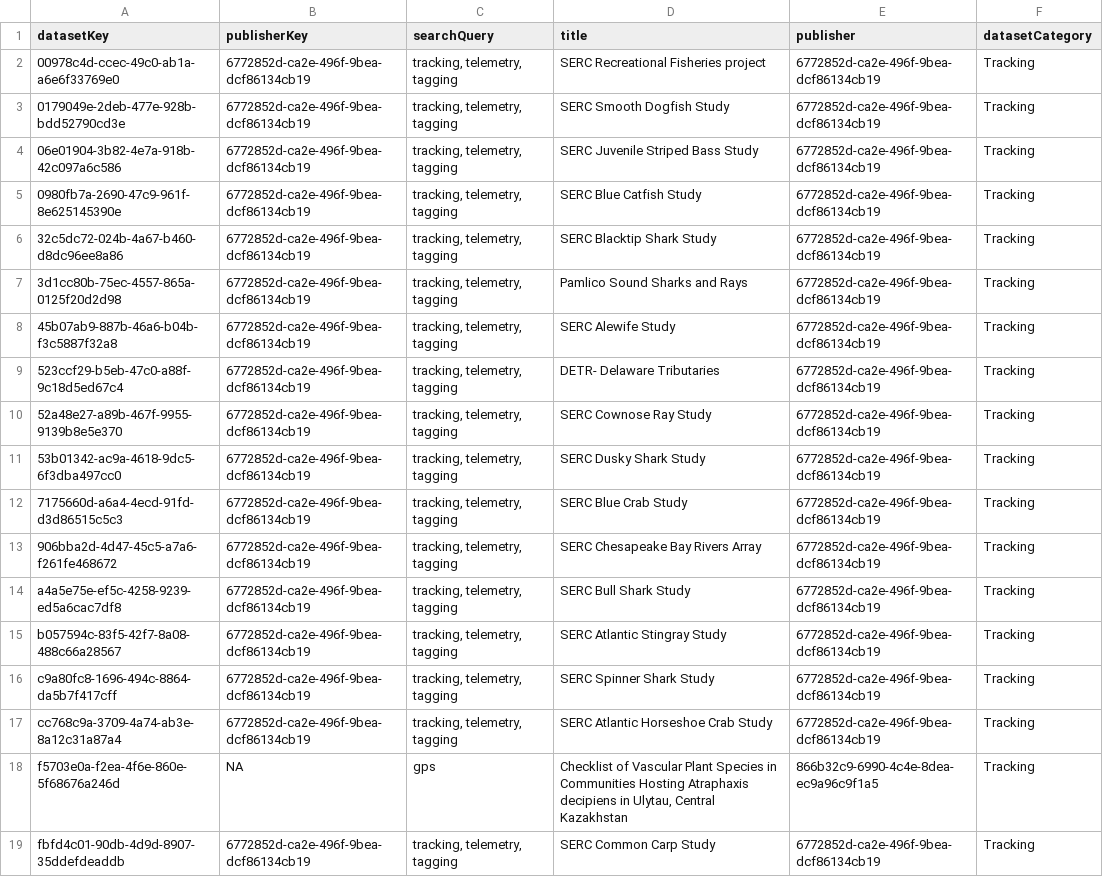
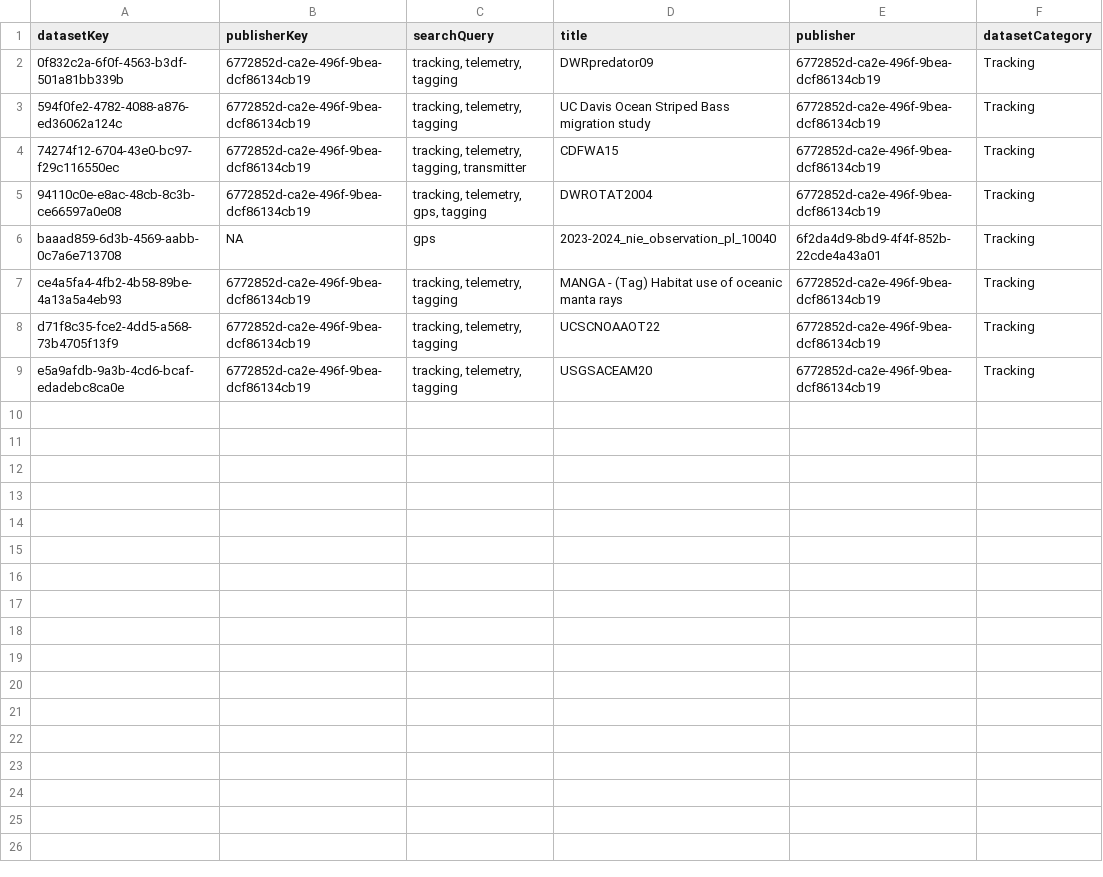
Before and after one commit to gbif/dataset-category-management, a TSV file: candidate-tsv/Tracking.tsv, drawn as a sheet.

```diff
--- a/candidate-tsv/Tracking.tsv
+++ b/candidate-tsv/Tracking.tsv
@@ -1,19 +1,9 @@
 datasetKey	publisherKey	searchQuery	title	publisher	datasetCategory
-00978c4d-ccec-49c0-ab1a-a6e6f33769e0	6772852d-ca2e-496f-9bea-dcf86134cb19	tracking, telemetry, tagging	SERC Recreational Fisheries project	6772852d-ca2e-496f-9bea-dcf86134cb19	Tracking
-0179049e-2deb-477e-928b-bdd52790cd3e	6772852d-ca2e-496f-9bea-dcf86134cb19	tracking, telemetry, tagging	SERC Smooth Dogfish Study	6772852d-ca2e-496f-9bea-dcf86134cb19	Tracking
-06e01904-3b82-4e7a-918b-42c097a6c586	6772852d-ca2e-496f-9bea-dcf86134cb19	tracking, telemetry, tagging	SERC Juvenile Striped Bass Study	6772852d-ca2e-496f-9bea-dcf86134cb19	Tracking
-0980fb7a-2690-47c9-961f-8e625145390e	6772852d-ca2e-496f-9bea-dcf86134cb19	tracking, telemetry, tagging	SERC Blue Catfish Study	6772852d-ca2e-496f-9bea-dcf86134cb19	Tracking
-32c5dc72-024b-4a67-b460-d8dc96ee8a86	6772852d-ca2e-496f-9bea-dcf86134cb19	tracking, telemetry, tagging	SERC Blacktip Shark Study	6772852d-ca2e-496f-9bea-dcf86134cb19	Tracking
-3d1cc80b-75ec-4557-865a-0125f20d2d98	6772852d-ca2e-496f-9bea-dcf86134cb19	tracking, telemetry, tagging	Pamlico Sound Sharks and Rays	6772852d-ca2e-496f-9bea-dcf86134cb19	Tracking
-45b07ab9-887b-46a6-b04b-f3c5887f32a8	6772852d-ca2e-496f-9bea-dcf86134cb19	tracking, telemetry, tagging	SERC Alewife Study	6772852d-ca2e-496f-9bea-dcf86134cb19	Tracking
-523ccf29-b5eb-47c0-a88f-9c18d5ed67c4	6772852d-ca2e-496f-9bea-dcf86134cb19	tracking, telemetry, tagging	DETR- Delaware Tributaries	6772852d-ca2e-496f-9bea-dcf86134cb19	Tracking
-52a48e27-a89b-467f-9955-9139b8e5e370	6772852d-ca2e-496f-9bea-dcf86134cb19	tracking, telemetry, tagging	SERC Cownose Ray Study	6772852d-ca2e-496f-9bea-dcf86134cb19	Tracking
-53b01342-ac9a-4618-9dc5-6f3dba497cc0	6772852d-ca2e-496f-9bea-dcf86134cb19	tracking, telemetry, tagging	SERC Dusky Shark Study	6772852d-ca2e-496f-9bea-dcf86134cb19	Tracking
-7175660d-a6a4-4ecd-91fd-d3d86515c5c3	6772852d-ca2e-496f-9bea-dcf86134cb19	tracking, telemetry, tagging	SERC Blue Crab Study	6772852d-ca2e-496f-9bea-dcf86134cb19	Tracking
-906bba2d-4d47-45c5-a7a6-f261fe468672	6772852d-ca2e-496f-9bea-dcf86134cb19	tracking, telemetry, tagging	SERC Chesapeake Bay Rivers Array	6772852d-ca2e-496f-9bea-dcf86134cb19	Tracking
-a4a5e75e-ef5c-4258-9239-ed5a6cac7df8	6772852d-ca2e-496f-9bea-dcf86134cb19	tracking, telemetry, tagging	SERC Bull Shark Study	6772852d-ca2e-496f-9bea-dcf86134cb19	Tracking
-b057594c-83f5-42f7-8a08-488c66a28567	6772852d-ca2e-496f-9bea-dcf86134cb19	tracking, telemetry, tagging	SERC Atlantic Stingray Study	6772852d-ca2e-496f-9bea-dcf86134cb19	Tracking
-c9a80fc8-1696-494c-8864-da5b7f417cff	6772852d-ca2e-496f-9bea-dcf86134cb19	tracking, telemetry, tagging	SERC Spinner Shark Study	6772852d-ca2e-496f-9bea-dcf86134cb19	Tracking
-cc768c9a-3709-4a74-ab3e-8a12c31a87a4	6772852d-ca2e-496f-9bea-dcf86134cb19	tracking, telemetry, tagging	SERC Atlantic Horseshoe Crab Study	6772852d-ca2e-496f-9bea-dcf86134cb19	Tracking
-f5703e0a-f2ea-4f6e-860e-5f68676a246d	NA	gps	Checklist of Vascular Plant Species in Communities Hosting Atraphaxis decipiens in Ulytau, Central Kazakhstan	866b32c9-6990-4c4e-8dea-ec9a96c9f1a5	Tracking
-fbfd4c01-90db-4d9d-8907-35ddefdeaddb	6772852d-ca2e-496f-9bea-dcf86134cb19	tracking, telemetry, tagging	SERC Common Carp Study	6772852d-ca2e-496f-9bea-dcf86134cb19	Tracking
+0f832c2a-6f0f-4563-b3df-501a81bb339b	6772852d-ca2e-496f-9bea-dcf86134cb19	tracking, telemetry, tagging	DWRpredator09	6772852d-ca2e-496f-9bea-dcf86134cb19	Tracking
+594f0fe2-4782-4088-a876-ed36062a124c	6772852d-ca2e-496f-9bea-dcf86134cb19	tracking, telemetry, tagging	UC Davis Ocean Striped Bass migration study	6772852d-ca2e-496f-9bea-dcf86134cb19	Tracking
+74274f12-6704-43e0-bc97-f29c116550ec	6772852d-ca2e-496f-9bea-dcf86134cb19	tracking, telemetry, tagging, transmitter	CDFWA15	6772852d-ca2e-496f-9bea-dcf86134cb19	Tracking
+94110c0e-e8ac-48cb-8c3b-ce66597a0e08	6772852d-ca2e-496f-9bea-dcf86134cb19	tracking, telemetry, gps, tagging	DWROTAT2004	6772852d-ca2e-496f-9bea-dcf86134cb19	Tracking
+baaad859-6d3b-4569-aabb-0c7a6e713708	NA	gps	2023-2024_nie_observation_pl_10040	6f2da4d9-8bd9-4f4f-852b-22cde4a43a01	Tracking
+ce4a5fa4-4fb2-4b58-89be-4a13a5a4eb93	6772852d-ca2e-496f-9bea-dcf86134cb19	tracking, telemetry, tagging	MANGA - (Tag) Habitat use of oceanic manta rays	6772852d-ca2e-496f-9bea-dcf86134cb19	Tracking
+d71f8c35-fce2-4dd5-a568-73b4705f13f9	6772852d-ca2e-496f-9bea-dcf86134cb19	tracking, telemetry, tagging	UCSCNOAAOT22	6772852d-ca2e-496f-9bea-dcf86134cb19	Tracking
+e5a9afdb-9a3b-4cd6-bcaf-edadebc8ca0e	6772852d-ca2e-496f-9bea-dcf86134cb19	tracking, telemetry, tagging	USGSACEAM20	6772852d-ca2e-496f-9bea-dcf86134cb19	Tracking
```
Also changed, not shown: candidate-tsv/CitizenScience.tsv, candidate-tsv/eDNA.tsv, 2 other files.
